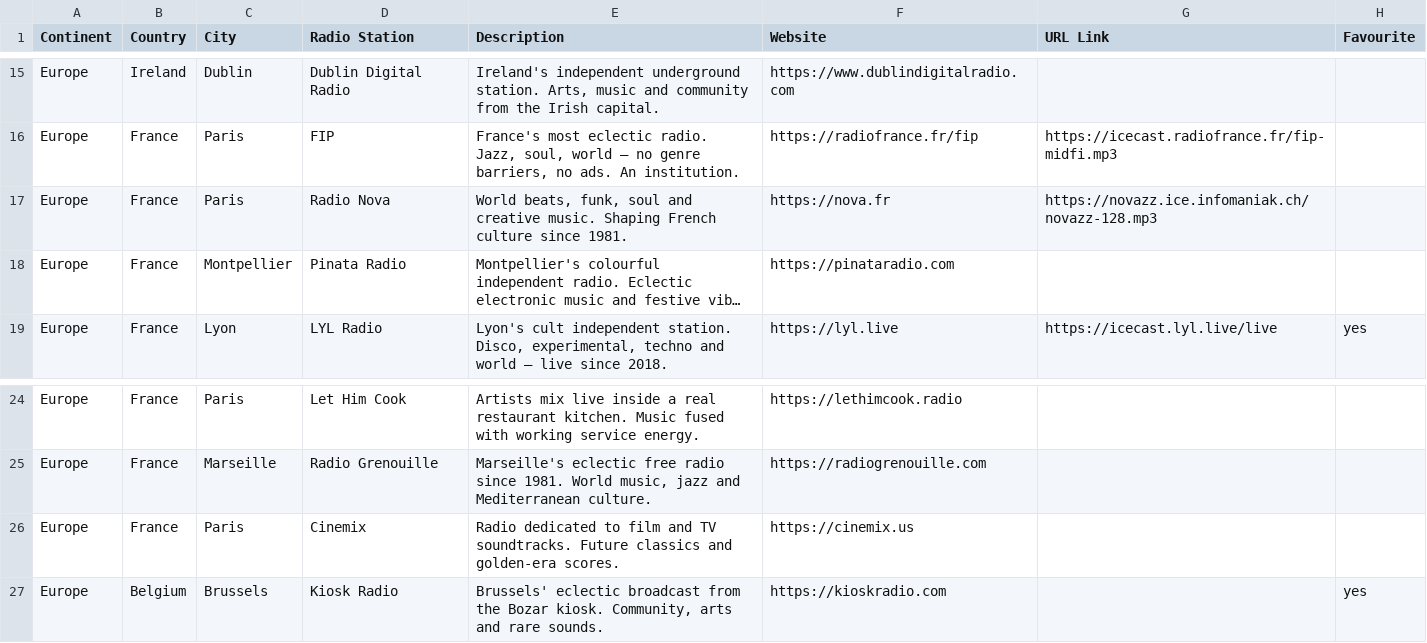
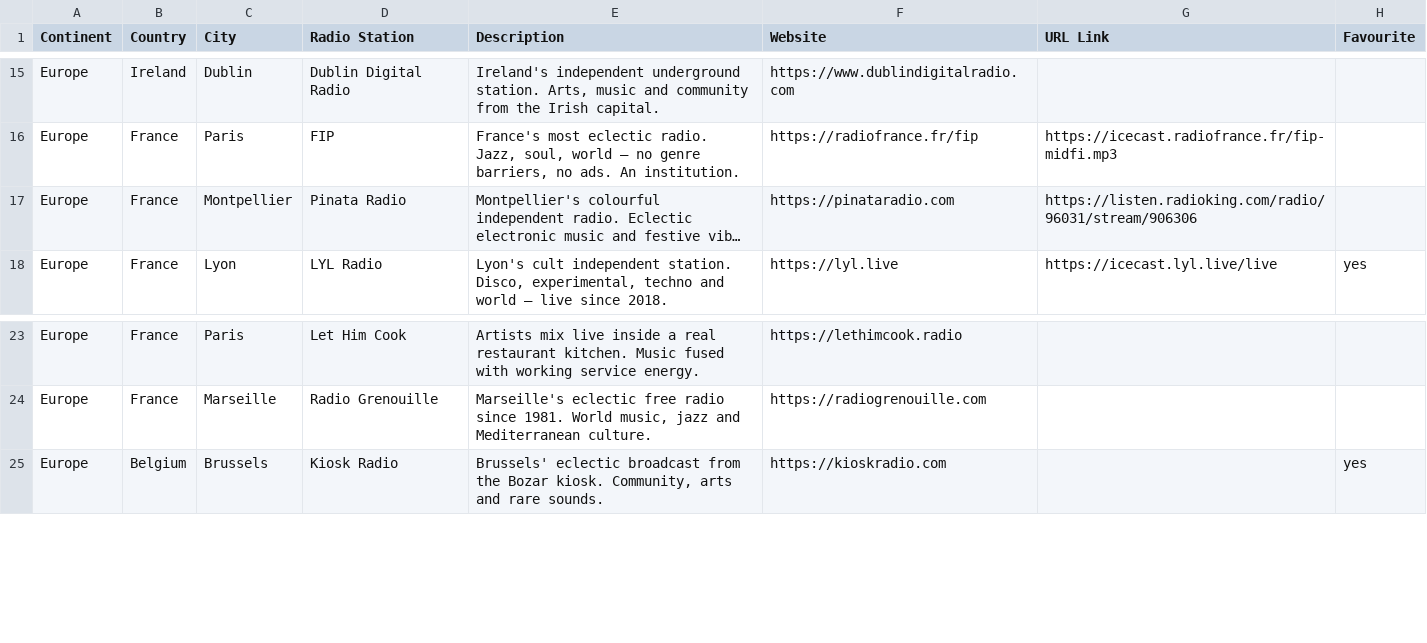
Before and after one commit to n8b2bp67qj-collab/oreloj, a CSV file: stations.csv, drawn as a sheet; only a part is shown, gaps mark what is left out; long unchanged cells end in …; removed rows and columns are numbered as before the commit, all else as after; the diff names each change by its address in the sheet, - before the commit and + after, or states it on an @@ line.

Commit message:
update stations via website

```diff
--- a/stations.csv
+++ b/stations.csv
-row 17: Europe | France | Paris | Radio Nova | World beats, funk, soul and creative music. Shaping French culture since 1981. | https://nova.fr | https://novazz.ice.infomaniak.ch/novazz-128.mp3
-G17 (URL Link): (empty)
+G17 (URL Link): https://listen.radioking.com/radio/96031/stream/906306
-row 26: Europe | France | Paris | Cinemix | Radio dedicated to film and TV soundtracks. Future classics and golden-era scores. | https://cinemix.us
```
